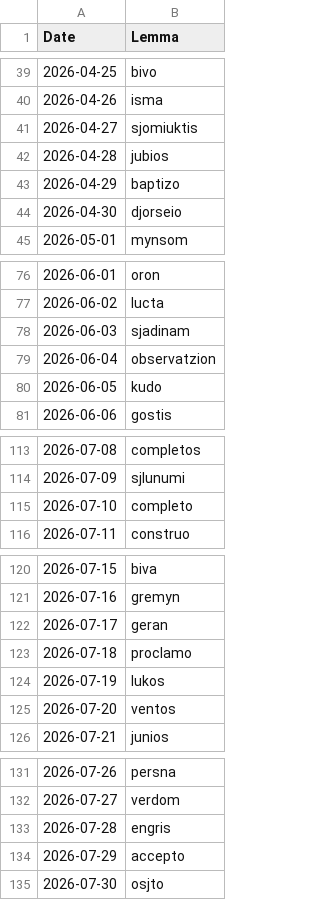
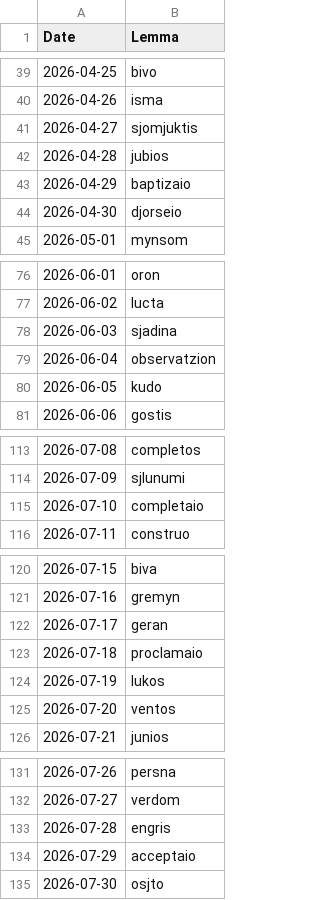
Before and after one commit to thprfssr/danetiska.com, a TSV file: assets/lexicon/word_of_the_day_3352.tsv, drawn as a sheet; only a part is shown, gaps mark what is left out; the diff covers the shown part only.

Commit message:
Updated the lexicon, and updated the word of the day to reflect the fact that some lemmas were changed.

```diff
--- a/assets/lexicon/word_of_the_day_3352.tsv
+++ b/assets/lexicon/word_of_the_day_3352.tsv
@@ -40,5 +40,5 @@ Date	Lemma
 2026-04-26	isma
-2026-04-27	sjomiuktis
+2026-04-27	sjomjuktis
 2026-04-28	jubios
-2026-04-29	baptizo
+2026-04-29	baptizaio
 2026-04-30	djorseio
@@ -77,3 +77,3 @@ Date	Lemma
 2026-06-02	lucta
-2026-06-03	sjadinam
+2026-06-03	sjadina
 2026-06-04	observatzion
@@ -114,3 +114,3 @@ Date	Lemma
 2026-07-09	sjlunumi
-2026-07-10	completo
+2026-07-10	completaio
 2026-07-11	construo
@@ -122,3 +122,3 @@ Date	Lemma
 2026-07-17	geran
-2026-07-18	proclamo
+2026-07-18	proclamaio
 2026-07-19	lukos
@@ -133,3 +133,3 @@ Date	Lemma
 2026-07-28	engris
-2026-07-29	accepto
+2026-07-29	acceptaio
 2026-07-30	osjto
```
Also changed, not shown: 9 edited cells elsewhere in this file, 7 other files.
